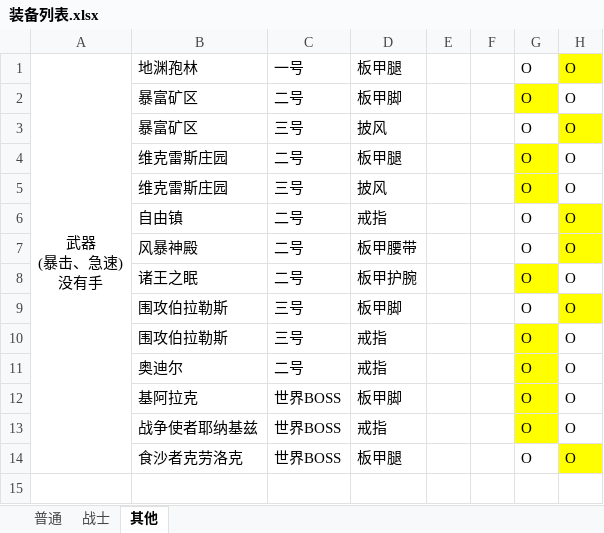
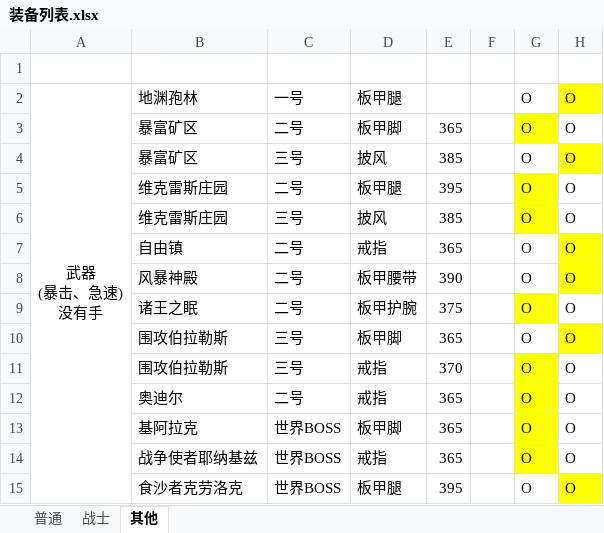
Before and after one commit to z3214965/WOW, an Excel workbook: 配置/装备列表.xlsx, sheet 其他, drawn as a sheet; values as stored, in another font and other column widths than the file's, no borders; addresses are those after the commit; the diff names each change by its address in the sheet, - before the commit and + after, or states it on an @@ line.

```diff
--- a/配置/装备列表.xlsx (sheet 其他)
+++ b/配置/装备列表.xlsx (sheet 其他)
+row 1: (empty)
-E3: (empty)
+E3: 365
-E4: (empty)
+E4: 385
-E5: (empty)
+E5: 395
-E6: (empty)
+E6: 385
-E7: (empty)
+E7: 365
-E8: (empty)
+E8: 390
-E9: (empty)
+E9: 375
-E10: (empty)
+E10: 365
-E11: (empty)
+E11: 370
-E12:E14: (empty)
+E12:E14: 365
-E15: (empty)
+E15: 395
```
Also changed, not shown: sheet 战士, hidden cells, 2 other files.
